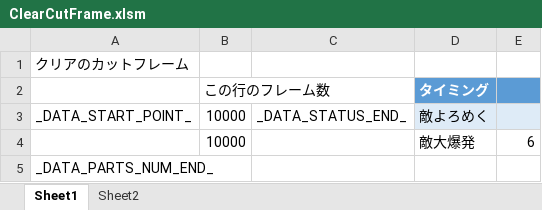
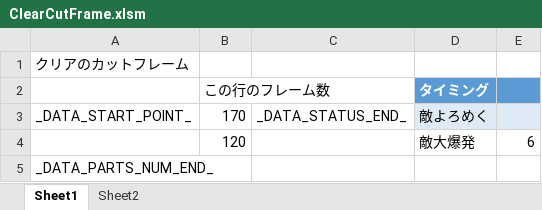
Before and after one commit to Tone2387/ShiningRoadProject, an Excel workbook: ShiningRoadProject/Data/FileData/Tahara/ClearCutFrame.xlsm, sheet Sheet1, drawn as a sheet; values as stored, in another font and other column widths than the file's, no borders; charts and pictures and table styles not drawn; the diff names each change by its address in the sheet, - before the commit and + after, or states it on an @@ line.

```diff
--- a/ShiningRoadProject/Data/FileData/Tahara/ClearCutFrame.xlsm (sheet Sheet1)
+++ b/ShiningRoadProject/Data/FileData/Tahara/ClearCutFrame.xlsm (sheet Sheet1)
-B3 (この行のフレーム数): 10000
+B3 (この行のフレーム数): 170
-B4 (この行のフレーム数): 10000
+B4 (この行のフレーム数): 120
```
Also changed, not shown: ShiningRoadProject/Data/FileData/Tahara/ClearCamPos.xlsm, ShiningRoadProject/Data/FileData/Tahara/ClearGigaponPos.xlsm, 25 other files.
